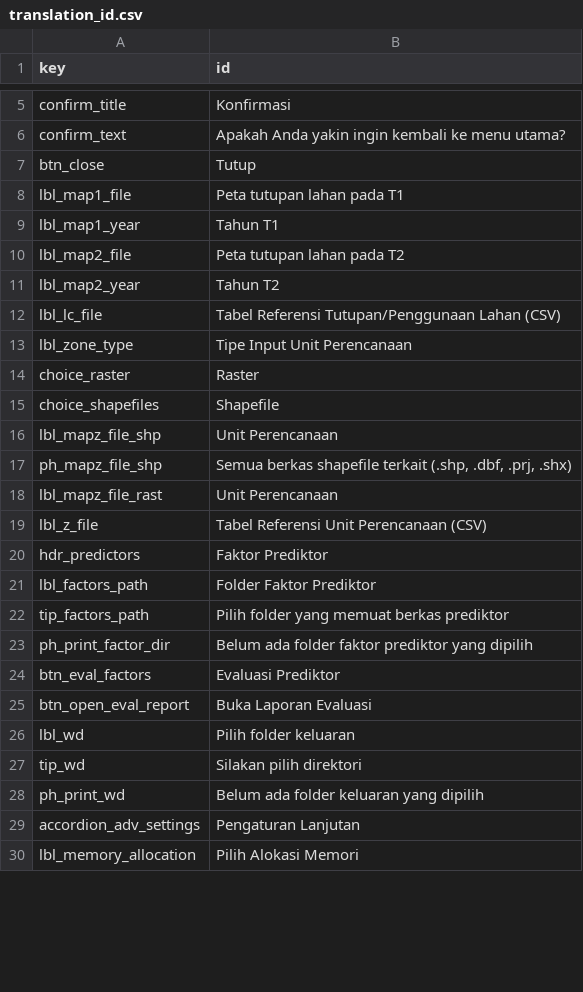
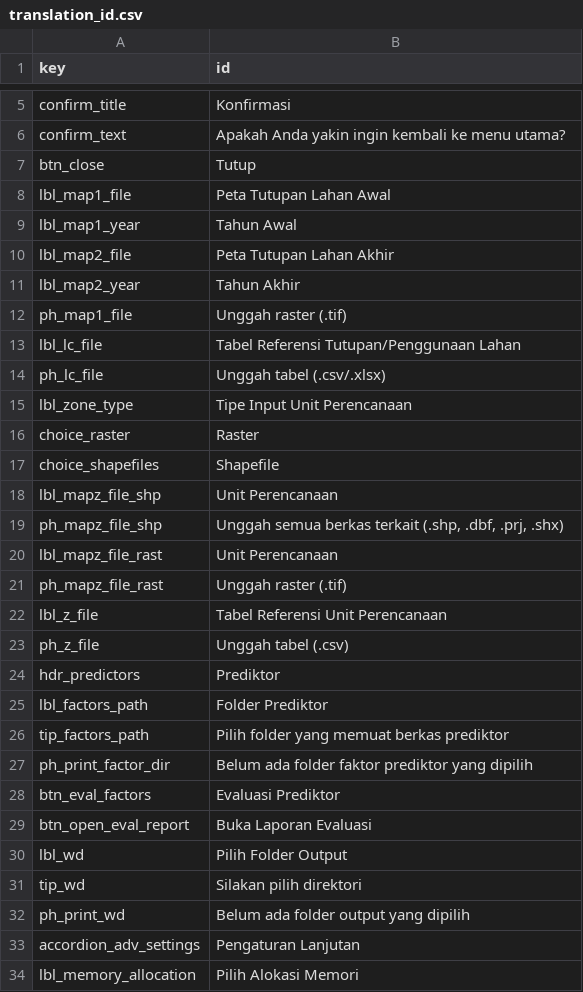
Before and after one commit to icraf-indonesia/lumens-shiny, a CSV file: 11_sciendo-train/rscript/translations/translation_id.csv, drawn as a sheet; only a part is shown, gaps mark what is left out; the diff covers the shown part only.

```diff
--- a/11_sciendo-train/rscript/translations/translation_id.csv
+++ b/11_sciendo-train/rscript/translations/translation_id.csv
@@ -8,5 +8,7 @@
-"lbl_map1_file","Peta tutupan lahan pada T1"
-"lbl_map1_year","Tahun T1"
-"lbl_map2_file","Peta tutupan lahan pada T2"
-"lbl_map2_year","Tahun T2"
-"lbl_lc_file","Tabel Referensi Tutupan/Penggunaan Lahan (CSV)"
+lbl_map1_file,Peta Tutupan Lahan Awal
+lbl_map1_year,Tahun Awal
+lbl_map2_file,Peta Tutupan Lahan Akhir
+lbl_map2_year,Tahun Akhir
+ph_map1_file,Unggah raster (.tif)
+lbl_lc_file,Tabel Referensi Tutupan/Penggunaan Lahan
+ph_lc_file,Unggah tabel (.csv/.xlsx)
@@ -17 +19 @@
-"ph_mapz_file_shp","Semua berkas shapefile terkait (.shp, .dbf, .prj, .shx)"
+ph_mapz_file_shp,"Unggah semua berkas terkait (.shp, .dbf, .prj, .shx)"
@@ -19,3 +21,5 @@
-"lbl_z_file","Tabel Referensi Unit Perencanaan (CSV)"
-"hdr_predictors","Faktor Prediktor"
-"lbl_factors_path","Folder Faktor Prediktor"
+ph_mapz_file_rast,Unggah raster (.tif)
+lbl_z_file,Tabel Referensi Unit Perencanaan
+ph_z_file,Unggah tabel (.csv)
+hdr_predictors,Prediktor
+lbl_factors_path,Folder Prediktor
@@ -26 +30 @@
-"lbl_wd","Pilih folder keluaran"
+lbl_wd,Pilih Folder Output
@@ -28 +32 @@
-"ph_print_wd","Belum ada folder keluaran yang dipilih"
+ph_print_wd,Belum ada folder output yang dipilih
```
Also changed, not shown: 1 added row and 19 edited cells elsewhere in this file, 11_sciendo-simulate/rscript/translations/translation_en.csv, 11_sciendo-simulate/rscript/translations/translation_id.csv, 6 other files.
